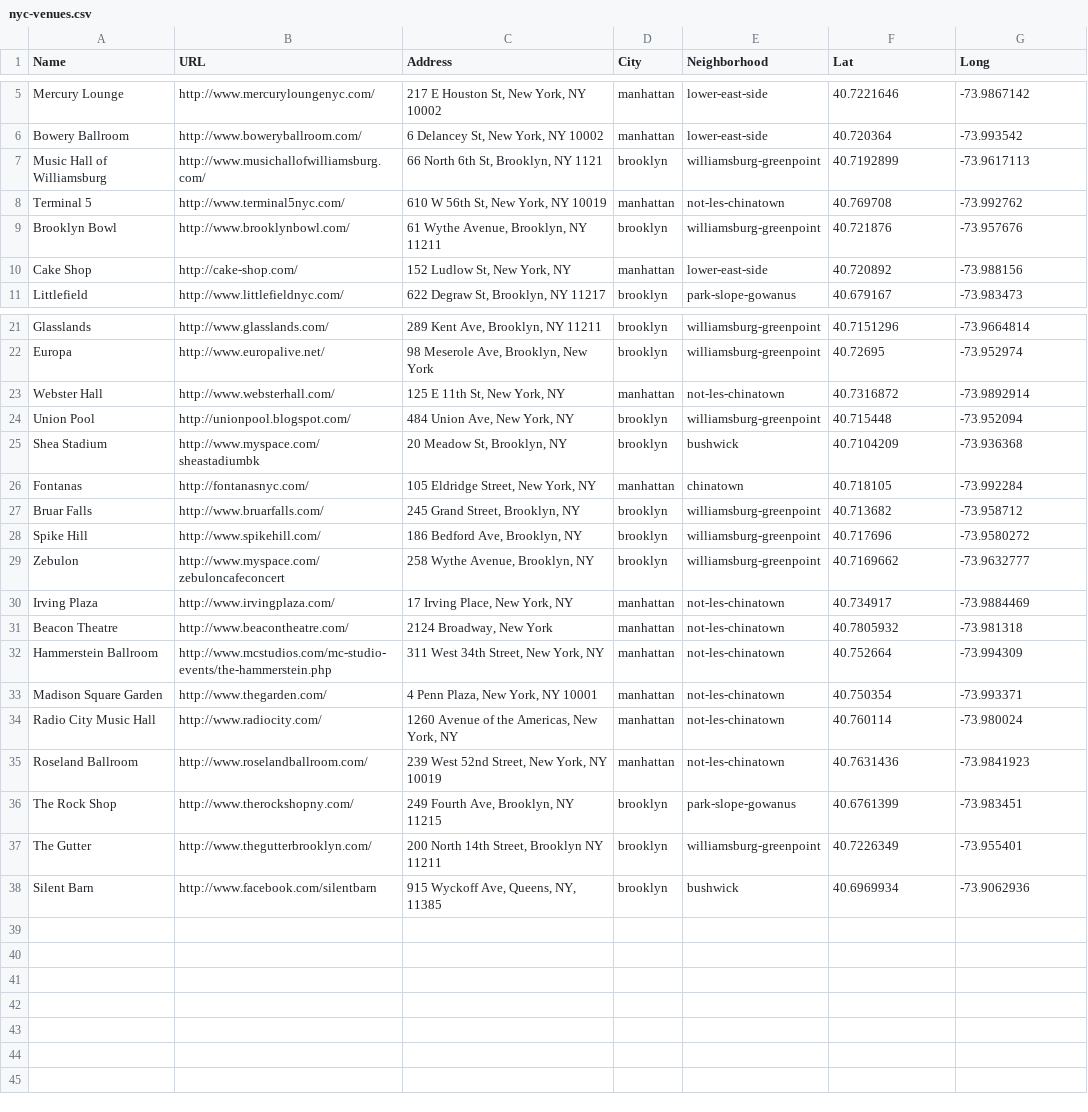
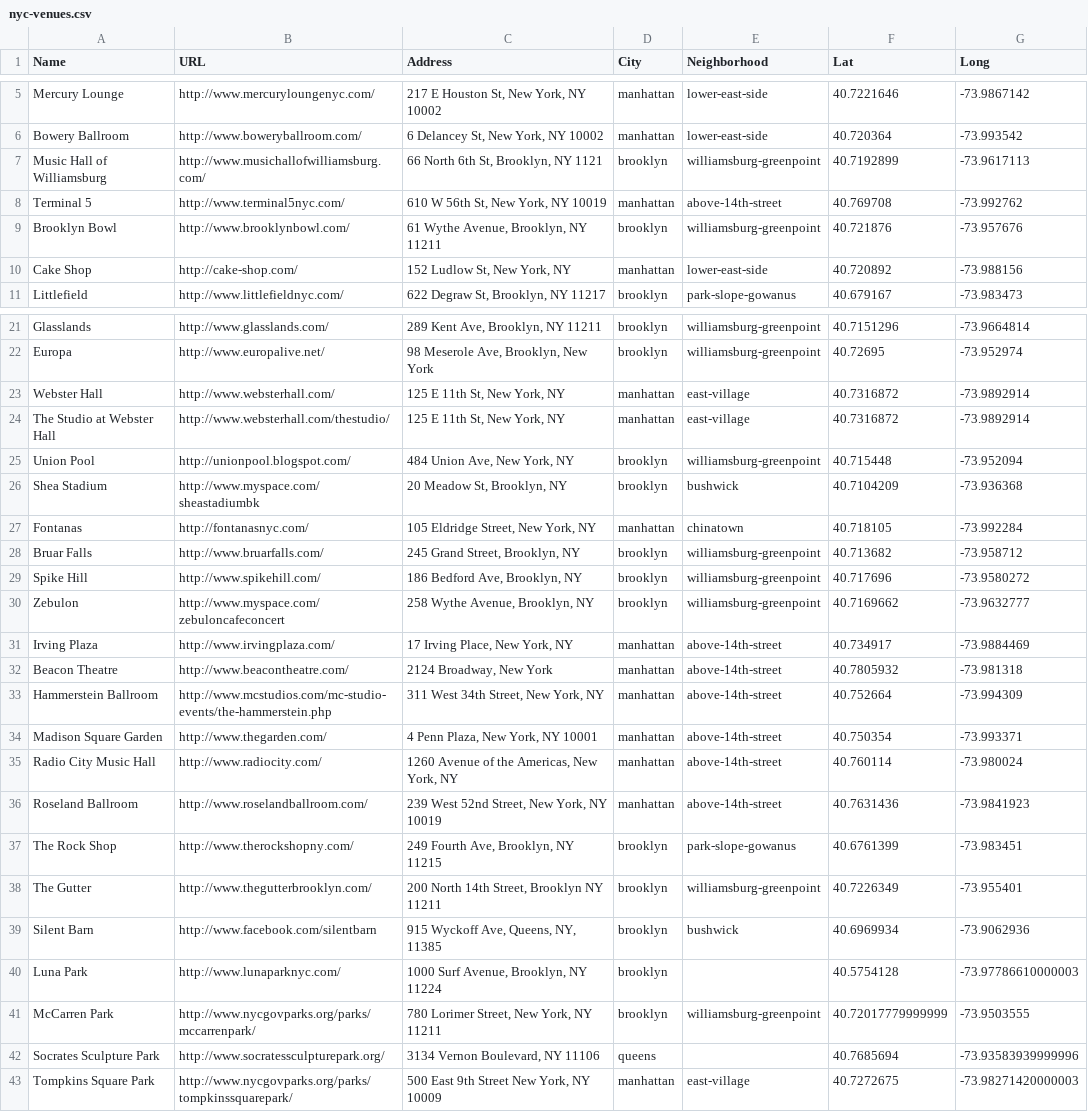
Before and after one commit to hensom/fancyashow, a CSV file: data/nyc-venues.csv, drawn as a sheet; only a part is shown, gaps mark what is left out.

Commit message:
New Feature: Festival/Festival Seasons Fixed many broken parsers Thumbnailing support is now aware of faces in images Added static data for 2011 summer shows

```diff
--- a/data/nyc-venues.csv
+++ b/data/nyc-venues.csv
@@ -7,3 +7,3 @@
 "Music Hall of Williamsburg","http://www.musichallofwilliamsburg.com/","66 North 6th St, Brooklyn, NY 1121","brooklyn","williamsburg-greenpoint",40.7192899,-73.9617113
-"Terminal 5","http://www.terminal5nyc.com/","610 W 56th St, New York, NY 10019","manhattan","not-les-chinatown",40.769708,-73.992762
+"Terminal 5","http://www.terminal5nyc.com/","610 W 56th St, New York, NY 10019","manhattan","above-14th-street",40.769708,-73.992762
 "Brooklyn Bowl","http://www.brooklynbowl.com/","61 Wythe Avenue, Brooklyn, NY 11211","brooklyn","williamsburg-greenpoint",40.721876,-73.957676
@@ -22,3 +22,4 @@
 "Europa","http://www.europalive.net/","98 Meserole Ave, Brooklyn, New York","brooklyn","williamsburg-greenpoint",40.72695,-73.952974
-"Webster Hall","http://www.websterhall.com/","125 E 11th St, New York, NY","manhattan","not-les-chinatown",40.7316872,-73.9892914
+"Webster Hall","http://www.websterhall.com/","125 E 11th St, New York, NY","manhattan","east-village",40.7316872,-73.9892914
+"The Studio at Webster Hall","http://www.websterhall.com/thestudio/","125 E 11th St, New York, NY","manhattan","east-village",40.7316872,-73.9892914
 "Union Pool","http://unionpool.blogspot.com/","484 Union Ave, New York, NY","brooklyn","williamsburg-greenpoint",40.715448,-73.952094
@@ -29,9 +30,9 @@
 "Zebulon","http://www.myspace.com/zebuloncafeconcert","258 Wythe Avenue, Brooklyn, NY","brooklyn","williamsburg-greenpoint",40.7169662,-73.9632777
-"Irving Plaza","http://www.irvingplaza.com/","17 Irving Place, New York, NY","manhattan","not-les-chinatown",40.734917,-73.9884469
-"Beacon Theatre","http://www.beacontheatre.com/","2124 Broadway, New York","manhattan","not-les-chinatown",40.7805932,-73.981318
-"Hammerstein Ballroom","http://www.mcstudios.com/mc-studio-events/the-hammerstein.php","311 West 34th Street, New York, NY","manhattan","not-les-chinatown",40.752664,-73.994309
-"Madison Square Garden","http://www.thegarden.com/","4 Penn Plaza, New York, NY 10001","manhattan","not-les-chinatown",40.750354,-73.993371
-"Radio City Music Hall","http://www.radiocity.com/","1260 Avenue of the Americas, New York, NY","manhattan","not-les-chinatown",40.760114,-73.980024
-"Roseland Ballroom","http://www.roselandballroom.com/","239 West 52nd Street, New York, NY 10019
-","manhattan","not-les-chinatown",40.7631436,-73.9841923
+"Irving Plaza","http://www.irvingplaza.com/","17 Irving Place, New York, NY","manhattan","above-14th-street",40.734917,-73.9884469
+"Beacon Theatre","http://www.beacontheatre.com/","2124 Broadway, New York","manhattan","above-14th-street",40.7805932,-73.981318
+"Hammerstein Ballroom","http://www.mcstudios.com/mc-studio-events/the-hammerstein.php","311 West 34th Street, New York, NY","manhattan","above-14th-street",40.752664,-73.994309
+"Madison Square Garden","http://www.thegarden.com/","4 Penn Plaza, New York, NY 10001","manhattan","above-14th-street",40.750354,-73.993371
+"Radio City Music Hall","http://www.radiocity.com/","1260 Avenue of the Americas, New York, NY","manhattan","above-14th-street",40.760114,-73.980024
+"Roseland Ballroom","http://www.roselandballroom.com/","239 West 52nd Street, New York, NY 10019
+","manhattan","above-14th-street",40.7631436,-73.9841923
 "The Rock Shop","http://www.therockshopny.com/","249 Fourth Ave, Brooklyn, NY 11215","brooklyn","park-slope-gowanus",40.6761399,-73.983451
@@ -39 +40,5 @@
 "Silent Barn","http://www.facebook.com/silentbarn","915 Wyckoff Ave, Queens, NY, 11385","brooklyn","bushwick",40.6969934,-73.9062936
+"Luna Park","http://www.lunaparknyc.com/","1000 Surf Avenue, Brooklyn, NY 11224","brooklyn","",40.5754128,-73.97786610000003
+"McCarren Park","http://www.nycgovparks.org/parks/mccarrenpark/","780 Lorimer Street, New York, NY 11211","brooklyn","williamsburg-greenpoint",40.72017779999999,-73.9503555
+"Socrates Sculpture Park","http://www.socratessculpturepark.org/","3134 Vernon Boulevard, NY 11106","queens","",40.7685694,-73.93583939999996
+"Tompkins Square Park","http://www.nycgovparks.org/parks/tompkinssquarepark/","500 East 9th Street New York, NY 10009","manhattan","east-village",40.7272675,-73.98271420000003
```
Also changed, not shown: data/nyc-cities.csv, 45 other files.
